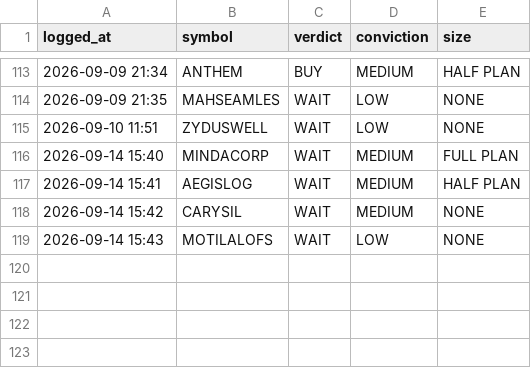
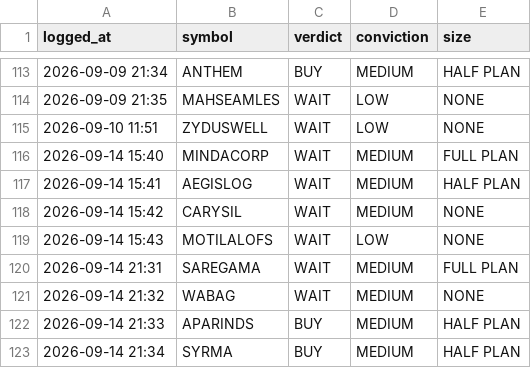
Before and after one commit to kartikeyaav/Golden-Stock, a CSV file: multibagger_screener/multibagger_screener/journal/analyst_verdicts.csv, drawn as a sheet; only a part is shown, gaps mark what is left out.

Commit message:
local analyst: 4 pooled verdict(s) 2026-09-14 21:34 (subscription run)

```diff
--- a/multibagger_screener/multibagger_screener/journal/analyst_verdicts.csv
+++ b/multibagger_screener/multibagger_screener/journal/analyst_verdicts.csv
@@ -119 +119,5 @@ logged_at,symbol,verdict,conviction,size
 2026-09-14 15:43,MOTILALOFS,WAIT,LOW,NONE
+2026-09-14 21:31,SAREGAMA,WAIT,MEDIUM,FULL PLAN
+2026-09-14 21:32,WABAG,WAIT,MEDIUM,NONE
+2026-09-14 21:33,APARINDS,BUY,MEDIUM,HALF PLAN
+2026-09-14 21:34,SYRMA,BUY,MEDIUM,HALF PLAN
```
Also changed, not shown: 5 other files.
